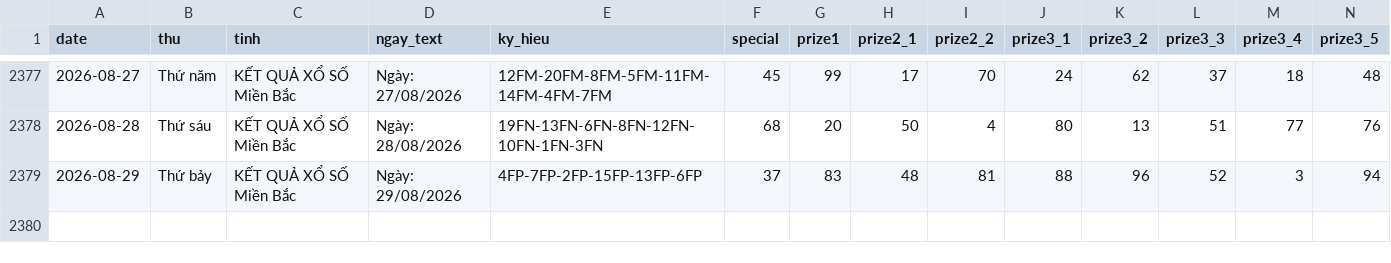
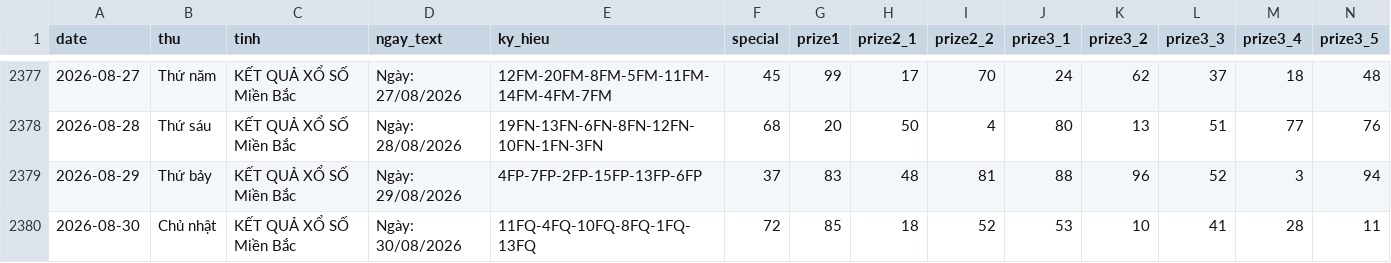
Before and after one commit to tuanseo5t-alt/xsmb-analysis, a CSV file: data/xsmb-2-digits.csv, drawn as a sheet; only a part is shown, gaps mark what is left out; rows hold the shown columns only; the diff names each change by its address in the sheet, - before the commit and + after, or states it on an @@ line.

```diff
--- a/data/xsmb-2-digits.csv
+++ b/data/xsmb-2-digits.csv
+row 2380: 2026-08-30 | Chủ nhật | KẾT QUẢ XỔ SỐ Miền Bắc | Ngày: 30/08/2026 | 11FQ-4FQ-10FQ-8FQ-1FQ-13FQ | 72 | 85 | 18 | 52 | 53 | 10 | 41 | 28 | 11
```
Also changed, not shown: data/xsmb-sparse.csv, data/xsmb.csv, 14 other files.
